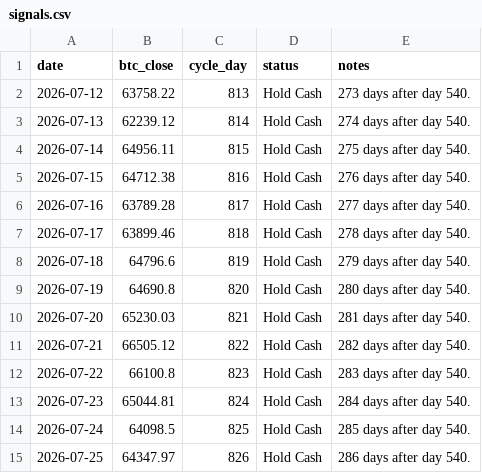
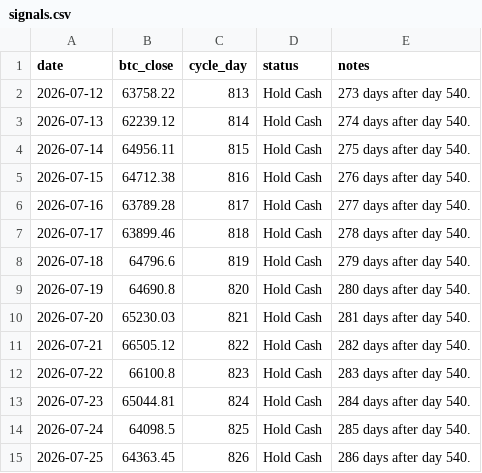
Before and after one commit to AIPeterLab/btc-cycle-signal-desk, a CSV file: data/signals.csv, drawn as a sheet.

```diff
--- a/data/signals.csv
+++ b/data/signals.csv
@@ -14,2 +14,2 @@ date,btc_close,cycle_day,status,notes
 2026-07-24,64098.5,825,Hold Cash,285 days after day 540.
-2026-07-25,64347.97,826,Hold Cash,286 days after day 540.
+2026-07-25,64363.45,826,Hold Cash,286 days after day 540.
```
Also changed, not shown: 1 other file.
